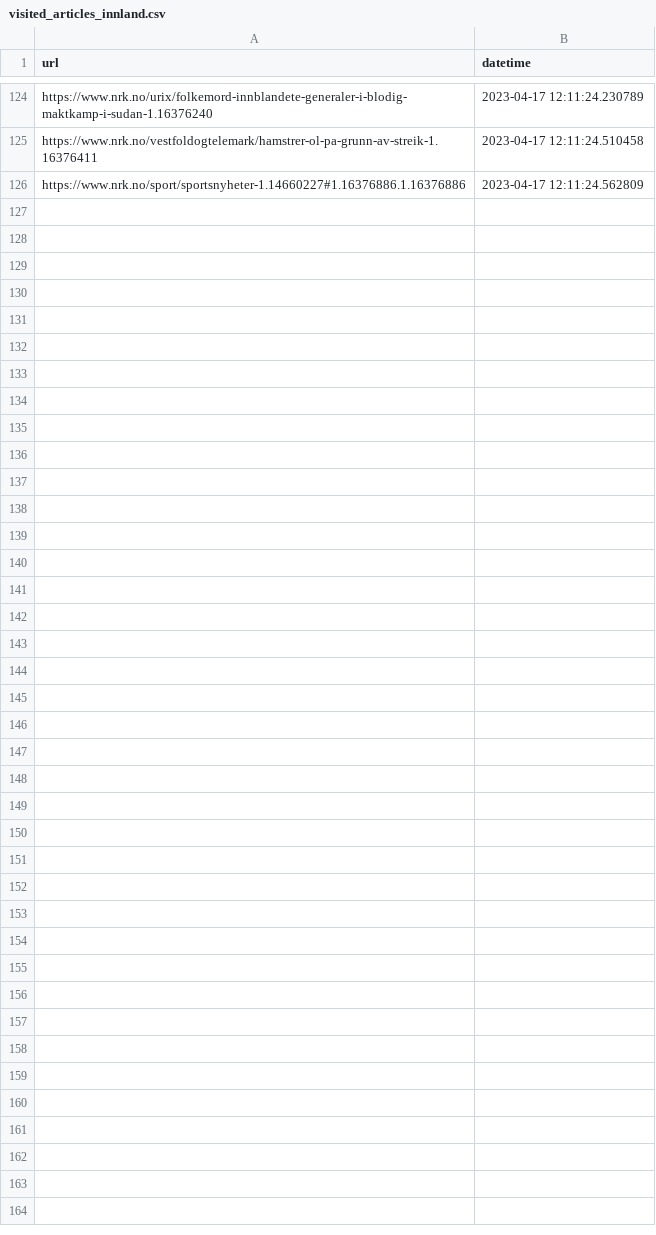
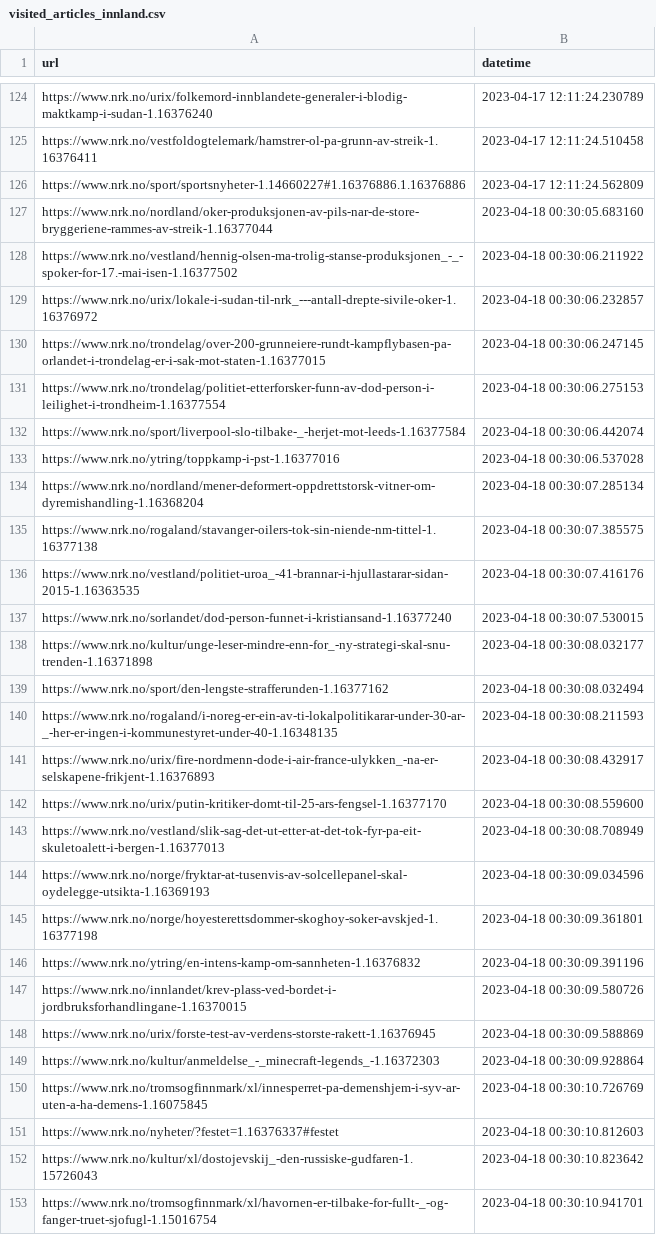
Before and after one commit to EllingOftedal/GIS-Blog, a CSV file: scripts/nrk/inland/results/visited_articles_innland.csv, drawn as a sheet; only a part is shown, gaps mark what is left out; the diff names each change by its address in the sheet, - before the commit and + after, or states it on an @@ line.

```diff
--- a/scripts/nrk/inland/results/visited_articles_innland.csv
+++ b/scripts/nrk/inland/results/visited_articles_innland.csv
+row 127: https://www.nrk.no/nordland/oker-produksjonen-av-pils-nar-de-store-bryggeriene-rammes-av-streik-1.16377044 | 2023-04-18 00:30:05.683160
+row 128: https://www.nrk.no/vestland/hennig-olsen-ma-trolig-stanse-produksjonen_-_-spoker-for-17.-mai-isen-1.16377502 | 2023-04-18 00:30:06.211922
+row 129: https://www.nrk.no/urix/lokale-i-sudan-til-nrk_---antall-drepte-sivile-oker-1.16376972 | 2023-04-18 00:30:06.232857
+row 130: https://www.nrk.no/trondelag/over-200-grunneiere-rundt-kampflybasen-pa-orlandet-i-trondelag-er-i-sak-mot-staten-1.16377015 | 2023-04-18 00:30:06.247145
+row 131: https://www.nrk.no/trondelag/politiet-etterforsker-funn-av-dod-person-i-leilighet-i-trondheim-1.16377554 | 2023-04-18 00:30:06.275153
+row 132: https://www.nrk.no/sport/liverpool-slo-tilbake-_-herjet-mot-leeds-1.16377584 | 2023-04-18 00:30:06.442074
+row 133: https://www.nrk.no/ytring/toppkamp-i-pst-1.16377016 | 2023-04-18 00:30:06.537028
+row 134: https://www.nrk.no/nordland/mener-deformert-oppdrettstorsk-vitner-om-dyremishandling-1.16368204 | 2023-04-18 00:30:07.285134
+row 135: https://www.nrk.no/rogaland/stavanger-oilers-tok-sin-niende-nm-tittel-1.16377138 | 2023-04-18 00:30:07.385575
+row 136: https://www.nrk.no/vestland/politiet-uroa_-41-brannar-i-hjullastarar-sidan-2015-1.16363535 | 2023-04-18 00:30:07.416176
+row 137: https://www.nrk.no/sorlandet/dod-person-funnet-i-kristiansand-1.16377240 | 2023-04-18 00:30:07.530015
+row 138: https://www.nrk.no/kultur/unge-leser-mindre-enn-for_-ny-strategi-skal-snu-trenden-1.16371898 | 2023-04-18 00:30:08.032177
+row 139: https://www.nrk.no/sport/den-lengste-strafferunden-1.16377162 | 2023-04-18 00:30:08.032494
+row 140: https://www.nrk.no/rogaland/i-noreg-er-ein-av-ti-lokalpolitikarar-under-30-ar-_-her-er-ingen-i-kommunestyret-under-40-1.16348135 | 2023-04-18 00:30:08.211593
+row 141: https://www.nrk.no/urix/fire-nordmenn-dode-i-air-france-ulykken_-na-er-selskapene-frikjent-1.16376893 | 2023-04-18 00:30:08.432917
+row 142: https://www.nrk.no/urix/putin-kritiker-domt-til-25-ars-fengsel-1.16377170 | 2023-04-18 00:30:08.559600
+row 143: https://www.nrk.no/vestland/slik-sag-det-ut-etter-at-det-tok-fyr-pa-eit-skuletoalett-i-bergen-1.16377013 | 2023-04-18 00:30:08.708949
+row 144: https://www.nrk.no/norge/fryktar-at-tusenvis-av-solcellepanel-skal-oydelegge-utsikta-1.16369193 | 2023-04-18 00:30:09.034596
+row 145: https://www.nrk.no/norge/hoyesterettsdommer-skoghoy-soker-avskjed-1.16377198 | 2023-04-18 00:30:09.361801
+row 146: https://www.nrk.no/ytring/en-intens-kamp-om-sannheten-1.16376832 | 2023-04-18 00:30:09.391196
+row 147: https://www.nrk.no/innlandet/krev-plass-ved-bordet-i-jordbruksforhandlingane-1.16370015 | 2023-04-18 00:30:09.580726
+row 148: https://www.nrk.no/urix/forste-test-av-verdens-storste-rakett-1.16376945 | 2023-04-18 00:30:09.588869
+row 149: https://www.nrk.no/kultur/anmeldelse_-_minecraft-legends_-1.16372303 | 2023-04-18 00:30:09.928864
+row 150: https://www.nrk.no/tromsogfinnmark/xl/innesperret-pa-demenshjem-i-syv-ar-uten-a-ha-demens-1.16075845 | 2023-04-18 00:30:10.726769
+row 151: https://www.nrk.no/nyheter/?festet=1.16376337#festet | 2023-04-18 00:30:10.812603
+row 152: https://www.nrk.no/kultur/xl/dostojevskij_-den-russiske-gudfaren-1.15726043 | 2023-04-18 00:30:10.823642
+row 153: https://www.nrk.no/tromsogfinnmark/xl/havornen-er-tilbake-for-fullt-_-og-fanger-truet-sjofugl-1.15016754 | 2023-04-18 00:30:10.941701
```
Also changed, not shown: scripts/nrk/global/results/visited_articles_country.csv, 2 other files.
